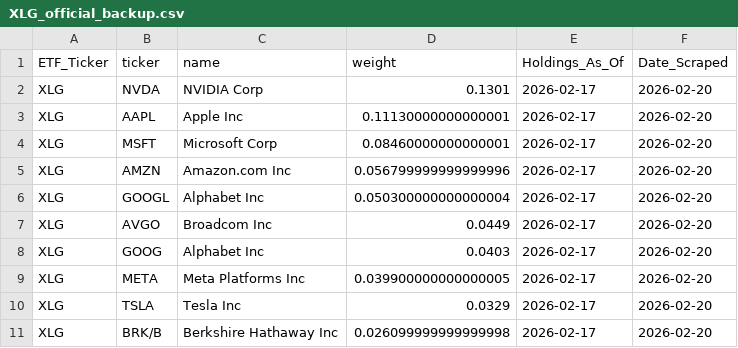
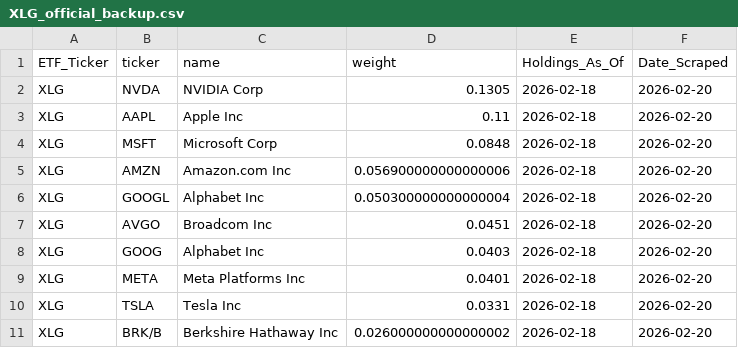
Before and after one commit to yieldchaser/etf-data, a CSV file: data/invesco_backup/XLG_official_backup.csv, drawn as a sheet.

```diff
--- a/data/invesco_backup/XLG_official_backup.csv
+++ b/data/invesco_backup/XLG_official_backup.csv
@@ -1,11 +1,11 @@
 ETF_Ticker,ticker,name,weight,Holdings_As_Of,Date_Scraped
-XLG,NVDA,NVIDIA Corp,0.1301,2026-02-17,2026-02-20
-XLG,AAPL,Apple Inc,0.11130000000000001,2026-02-17,2026-02-20
-XLG,MSFT,Microsoft Corp,0.08460000000000001,2026-02-17,2026-02-20
-XLG,AMZN,Amazon.com Inc,0.056799999999999996,2026-02-17,2026-02-20
-XLG,GOOGL,Alphabet Inc,0.050300000000000004,2026-02-17,2026-02-20
-XLG,AVGO,Broadcom Inc,0.0449,2026-02-17,2026-02-20
-XLG,GOOG,Alphabet Inc,0.0403,2026-02-17,2026-02-20
-XLG,META,Meta Platforms Inc,0.039900000000000005,2026-02-17,2026-02-20
-XLG,TSLA,Tesla Inc,0.0329,2026-02-17,2026-02-20
-XLG,BRK/B,Berkshire Hathaway Inc,0.026099999999999998,2026-02-17,2026-02-20
+XLG,NVDA,NVIDIA Corp,0.1305,2026-02-18,2026-02-20
+XLG,AAPL,Apple Inc,0.11,2026-02-18,2026-02-20
+XLG,MSFT,Microsoft Corp,0.0848,2026-02-18,2026-02-20
+XLG,AMZN,Amazon.com Inc,0.056900000000000006,2026-02-18,2026-02-20
+XLG,GOOGL,Alphabet Inc,0.050300000000000004,2026-02-18,2026-02-20
+XLG,AVGO,Broadcom Inc,0.0451,2026-02-18,2026-02-20
+XLG,GOOG,Alphabet Inc,0.0403,2026-02-18,2026-02-20
+XLG,META,Meta Platforms Inc,0.0401,2026-02-18,2026-02-20
+XLG,TSLA,Tesla Inc,0.0331,2026-02-18,2026-02-20
+XLG,BRK/B,Berkshire Hathaway Inc,0.026000000000000002,2026-02-18,2026-02-20
```
Also changed, not shown: data/history/2026/02/20/master_archive.csv, data/invesco_backup/XMMO_official_backup.csv, 12 other files.
